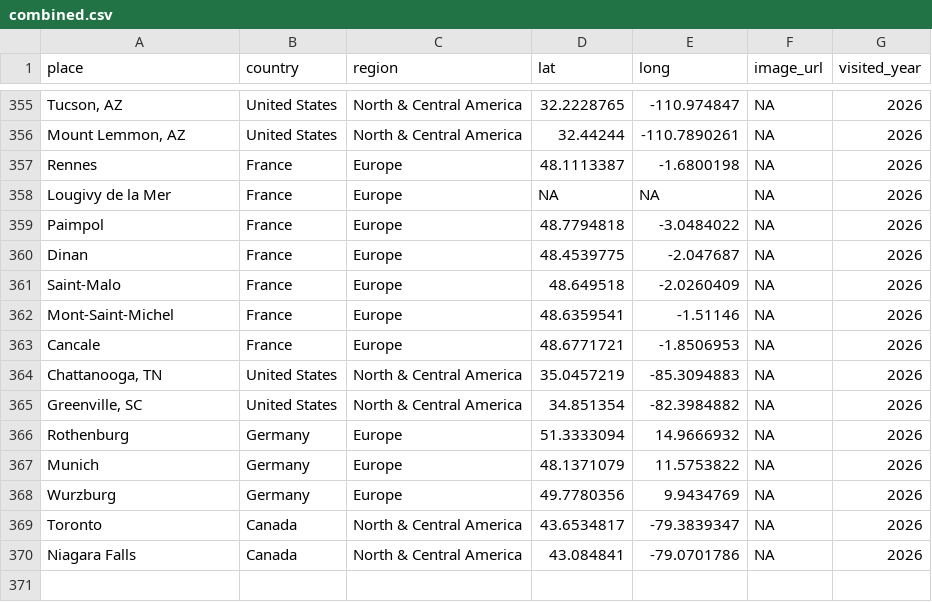
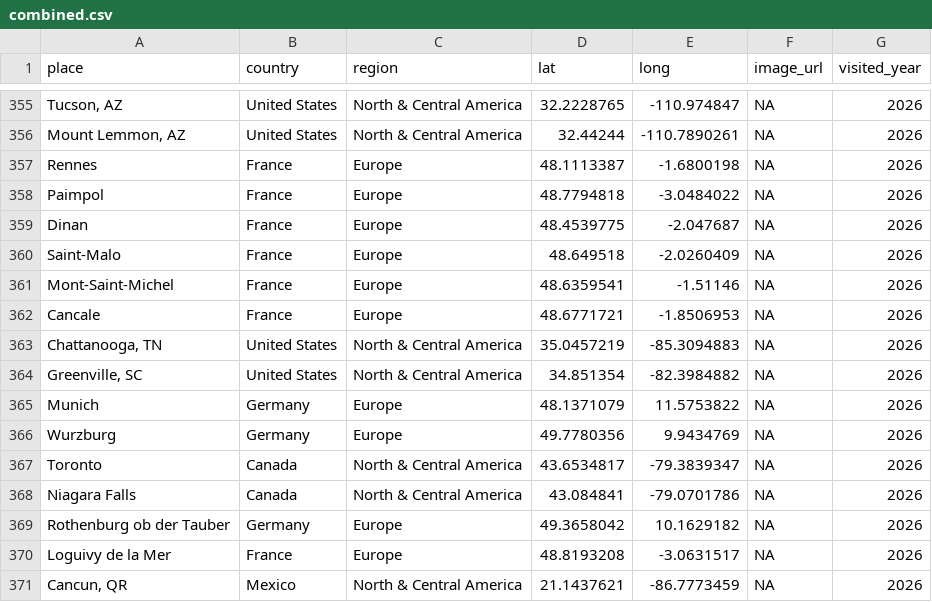
Before and after one commit to liamtk/liamtk.github.io, a CSV file: pages/pages-assets/places/combined.csv, drawn as a sheet; only a part is shown, gaps mark what is left out; removed rows and columns are numbered as before the commit, all else as after; the diff names each change by its address in the sheet, - before the commit and + after, or states it on an @@ line.

```diff
--- a/pages/pages-assets/places/combined.csv
+++ b/pages/pages-assets/places/combined.csv
-row 358: Lougivy de la Mer | France | Europe | NA | NA | NA | 2026
-row 366: Rothenburg | Germany | Europe | 51.3333094 | 14.9666932 | NA | 2026
+row 369: Rothenburg ob der Tauber | Germany | Europe | 49.3658042 | 10.1629182 | NA | 2026
+row 370: Loguivy de la Mer | France | Europe | 48.8193208 | -3.0631517 | NA | 2026
+row 371: Cancun, QR | Mexico | North & Central America | 21.1437621 | -86.7773459 | NA | 2026
```
Also changed, not shown: 1 other file.
